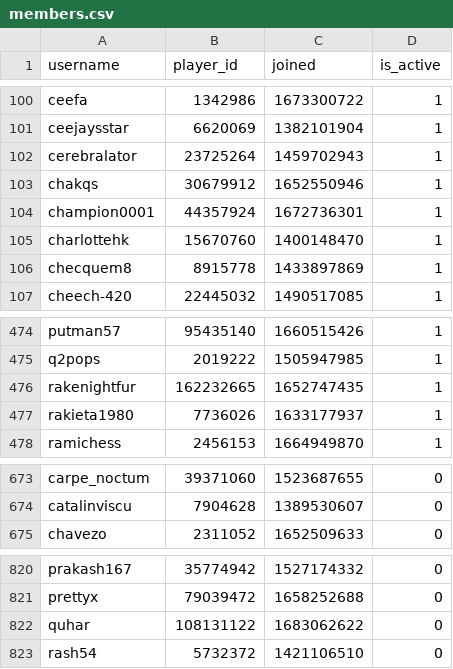
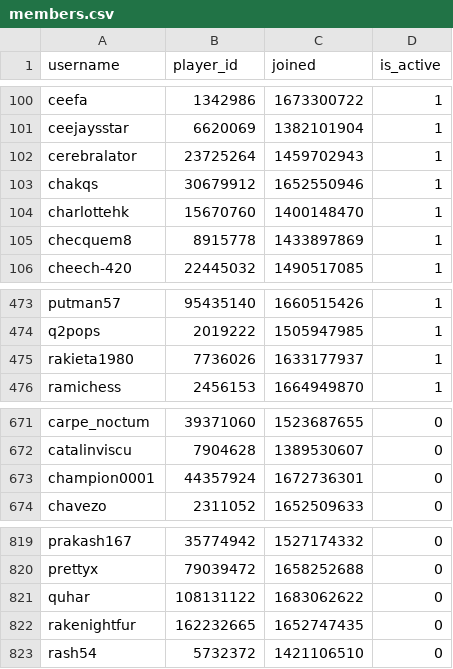
Before and after one commit to Sootopolis/chess-club-admin-system, a CSV file: csv_files/the-great-british-empire/members.csv, drawn as a sheet; only a part is shown, gaps mark what is left out.

Commit message:
record update

```diff
--- a/csv_files/the-great-british-empire/members.csv
+++ b/csv_files/the-great-british-empire/members.csv
@@ -103,3 +103,2 @@ cerebralator,23725264,1459702943,1
 chakqs,30679912,1652550946,1
-champion0001,44357924,1672736301,1
 charlottehk,15670760,1400148470,1
@@ -475,3 +474,2 @@ putman57,95435140,1660515426,1
 q2pops,2019222,1505947985,1
-rakenightfur,162232665,1652747435,1
 rakieta1980,7736026,1633177937,1
@@ -674,2 +672,3 @@ carpe_noctum,39371060,1523687655,0
 catalinviscu,7904628,1389530607,0
+champion0001,44357924,1672736301,0
 chavezo,2311052,1652509633,0
@@ -822,2 +821,3 @@ prettyx,79039472,1658252688,0
 quhar,108131122,1683062622,0
+rakenightfur,162232665,1652747435,0
 rash54,5732372,1421106510,0
```
